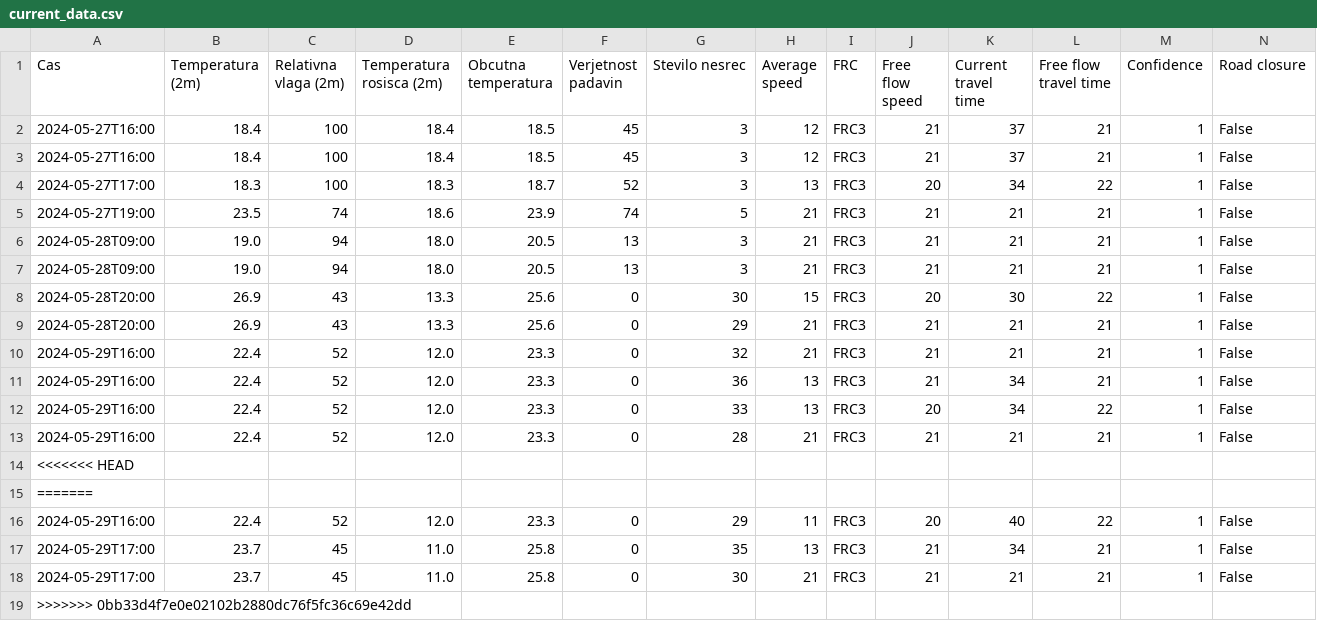
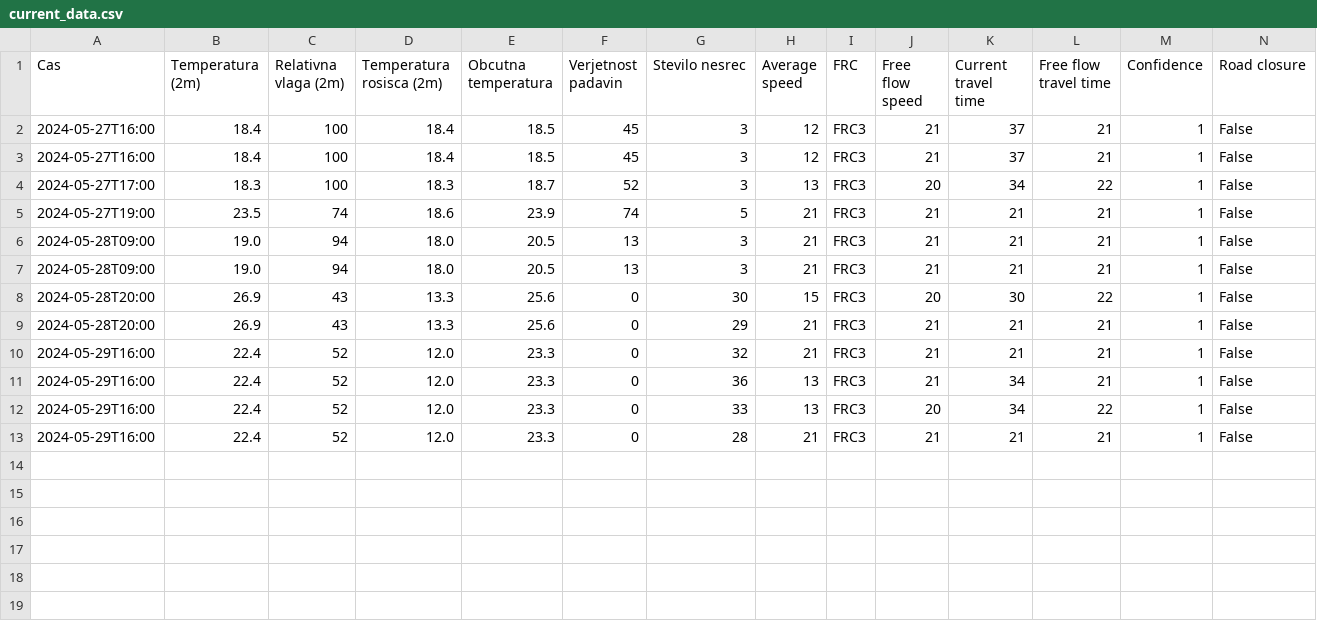
Before and after one commit to PetelinekBenjamin/projekt3, a CSV file: data/processed/current_data.csv, drawn as a sheet; the diff names each change by its address in the sheet, - before the commit and + after, or states it on an @@ line.

```diff
--- a/data/processed/current_data.csv
+++ b/data/processed/current_data.csv
-row 14: <<<<<<< HEAD
-row 15: =======
-row 16: 2024-05-29T16:00 | 22.4 | 52 | 12.0 | 23.3 | 0 | 29 | 11 | FRC3 | 20 | 40 | 22 | 1 | False
-row 17: 2024-05-29T17:00 | 23.7 | 45 | 11.0 | 25.8 | 0 | 35 | 13 | FRC3 | 21 | 34 | 21 | 1 | False
-row 18: 2024-05-29T17:00 | 23.7 | 45 | 11.0 | 25.8 | 0 | 30 | 21 | FRC3 | 21 | 21 | 21 | 1 | False
-row 19: >>>>>>> 0bb33d4f7e0e02102b2880dc76f5fc36c69e42dd
```
Also changed, not shown: 3 other files.
